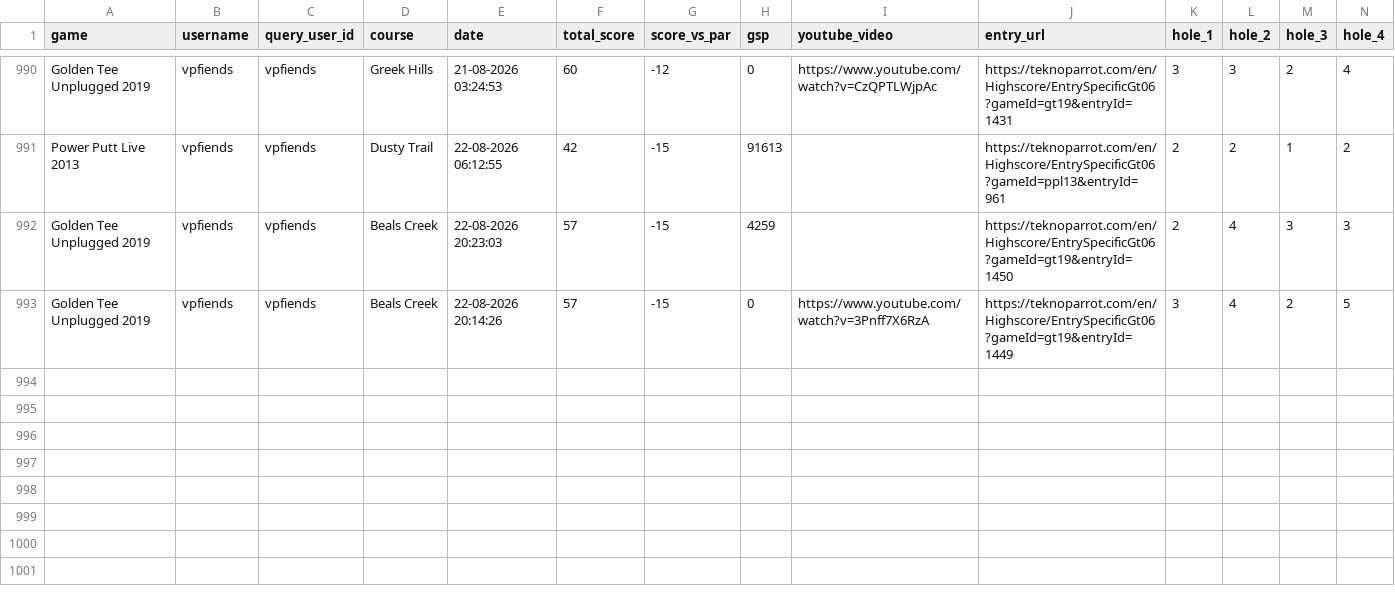
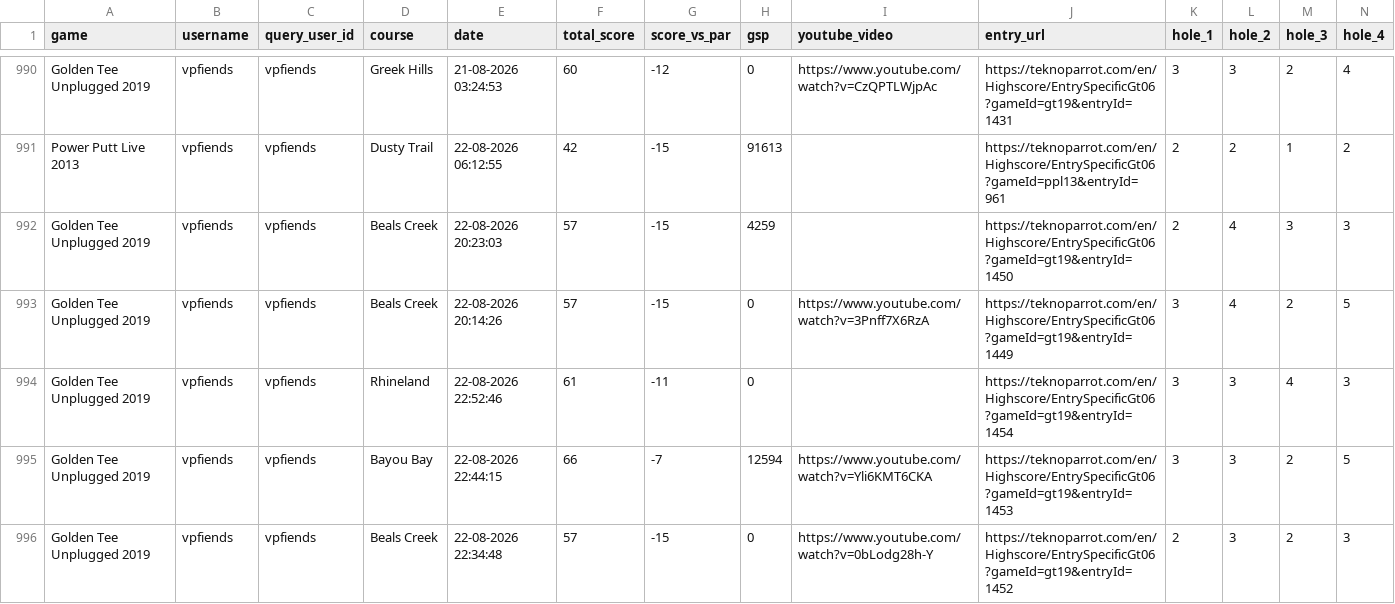
Before and after one commit to vpinhub/gt, a CSV file: golden_tee_leaderboard.csv, drawn as a sheet; only a part is shown, gaps mark what is left out; rows hold the shown columns only; the diff names each change by its address in the sheet, - before the commit and + after, or states it on an @@ line.

```diff
--- a/golden_tee_leaderboard.csv
+++ b/golden_tee_leaderboard.csv
+row 994: Golden Tee Unplugged 2019 | vpfiends | vpfiends | Rhineland | 22-08-2026 22:52:46 | 61 | -11 | 0 |  | https://teknoparrot.com/en/Highscore/EntrySpecificGt06?gameId=gt19&entryId=1454 | 3 | 3 | 4 | 3
+row 995: Golden Tee Unplugged 2019 | vpfiends | vpfiends | Bayou Bay | 22-08-2026 22:44:15 | 66 | -7 | 12594 | https://www.youtube.com/watch?v=Yli6KMT6CKA | https://teknoparrot.com/en/Highscore/EntrySpecificGt06?gameId=gt19&entryId=1453 | 3 | 3 | 2 | 5
+row 996: Golden Tee Unplugged 2019 | vpfiends | vpfiends | Beals Creek | 22-08-2026 22:34:48 | 57 | -15 | 0 | https://www.youtube.com/watch?v=0bLodg28h-Y | https://teknoparrot.com/en/Highscore/EntrySpecificGt06?gameId=gt19&entryId=1452 | 2 | 3 | 2 | 3
```
Also changed, not shown: 3 other files.
